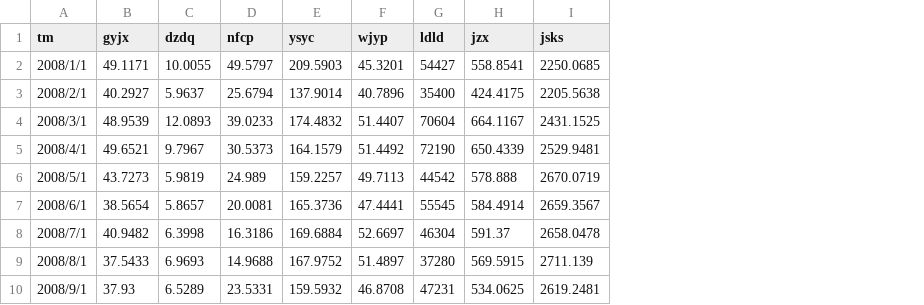
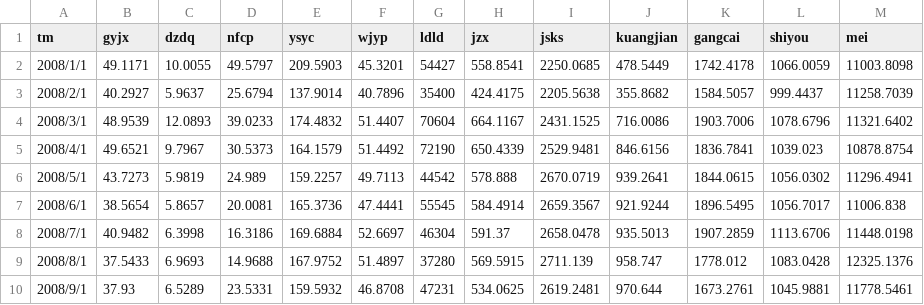
Before and after one commit to Lzzya/railwayIdx, a CSV file: RailIndexPrj/compidx-heihuobaihuo.csv, drawn as a sheet; only a part is shown; the diff names each change by its address in the sheet, - before the commit and + after, or states it on an @@ line.

```diff
--- a/RailIndexPrj/compidx-heihuobaihuo.csv
+++ b/RailIndexPrj/compidx-heihuobaihuo.csv
+column J (kuangjian), rows 2-10: 478.5449 | 355.8682 | 716.0086 | 846.6156 | 939.2641 | 921.9244 | 935.5013 | 958.747 | 970.644
+column K (gangcai), rows 2-10: 1742.4178 | 1584.5057 | 1903.7006 | 1836.7841 | 1844.0615 | 1896.5495 | 1907.2859 | 1778.012 | 1673.2761
+column L (shiyou), rows 2-10: 1066.0059 | 999.4437 | 1078.6796 | 1039.023 | 1056.0302 | 1056.7017 | 1113.6706 | 1083.0428 | 1045.9881
+column M (mei), rows 2-10: 11003.8098 | 11258.7039 | 11321.6402 | 10878.8754 | 11296.4941 | 11006.838 | 11448.0198 | 12325.1376 | 11778.5461
```
Also changed, not shown: 2 other files.
